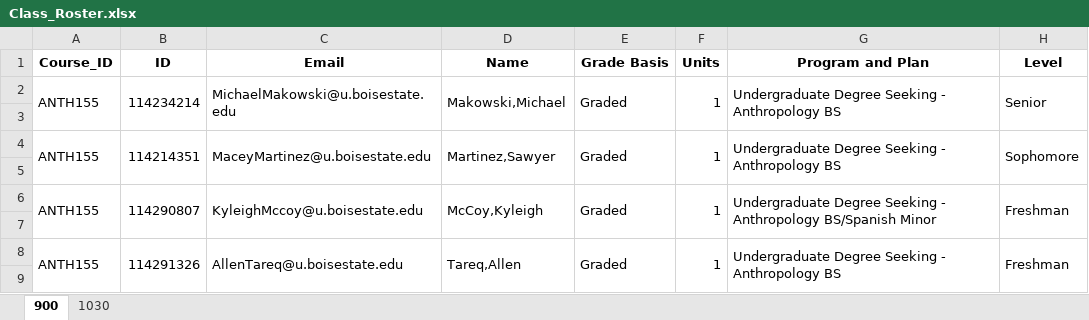
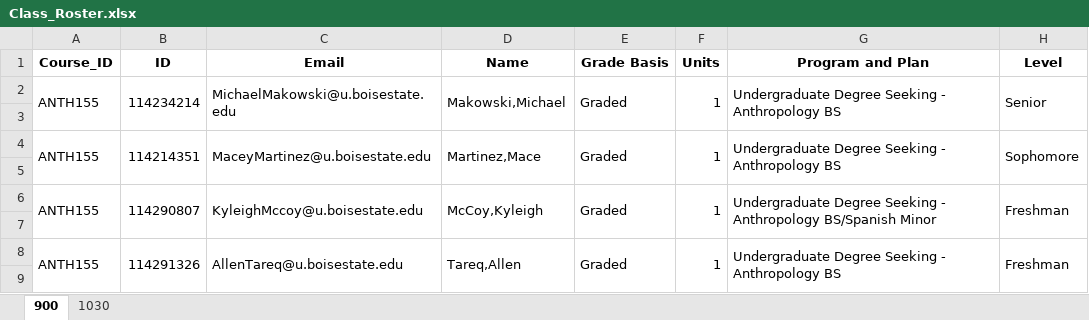
Before and after one commit to lorrainegaudio/Data-R155, an Excel workbook: data/Class_Roster.xlsx, sheet 900, drawn as a sheet; only a part is shown; values as stored, in another font and other column widths than the file's, no borders; the diff names each change by its address in the sheet, - before the commit and + after, or states it on an @@ line.

Commit message:
editing student data

```diff
--- a/data/Class_Roster.xlsx (sheet 900)
+++ b/data/Class_Roster.xlsx (sheet 900)
-D4 (Name): Martinez,Sawyer
+D4 (Name): Martinez,Mace
```
Also changed, not shown: 1 other file.
